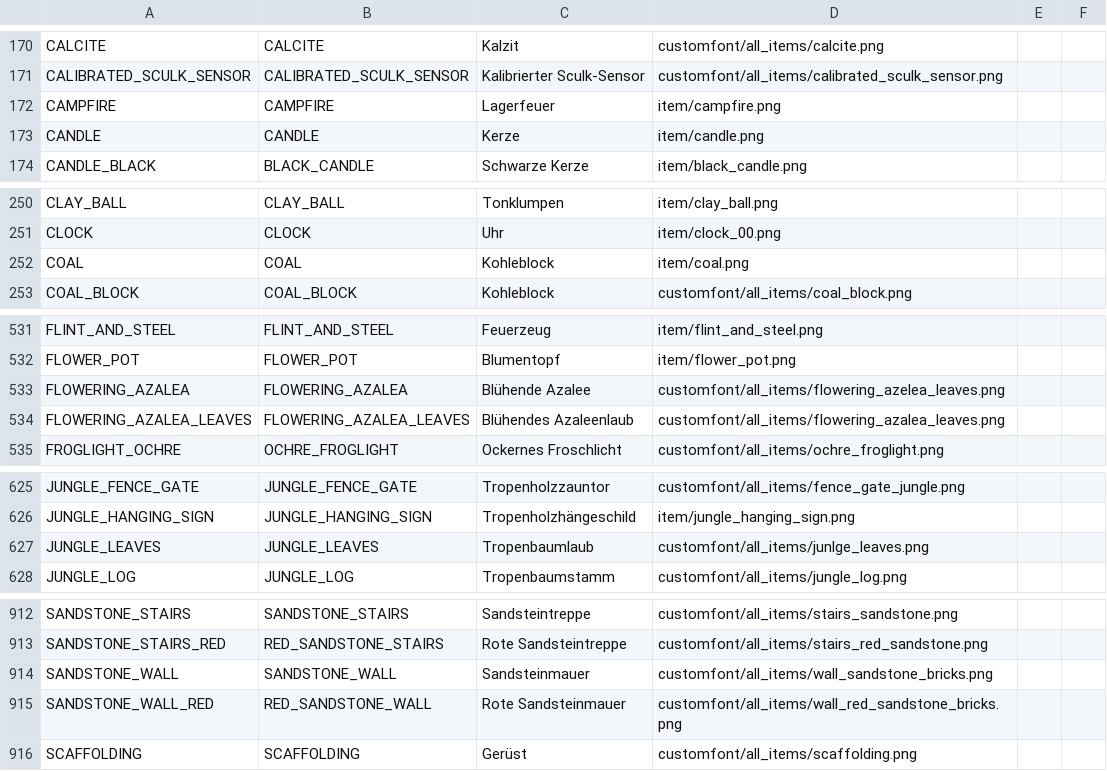
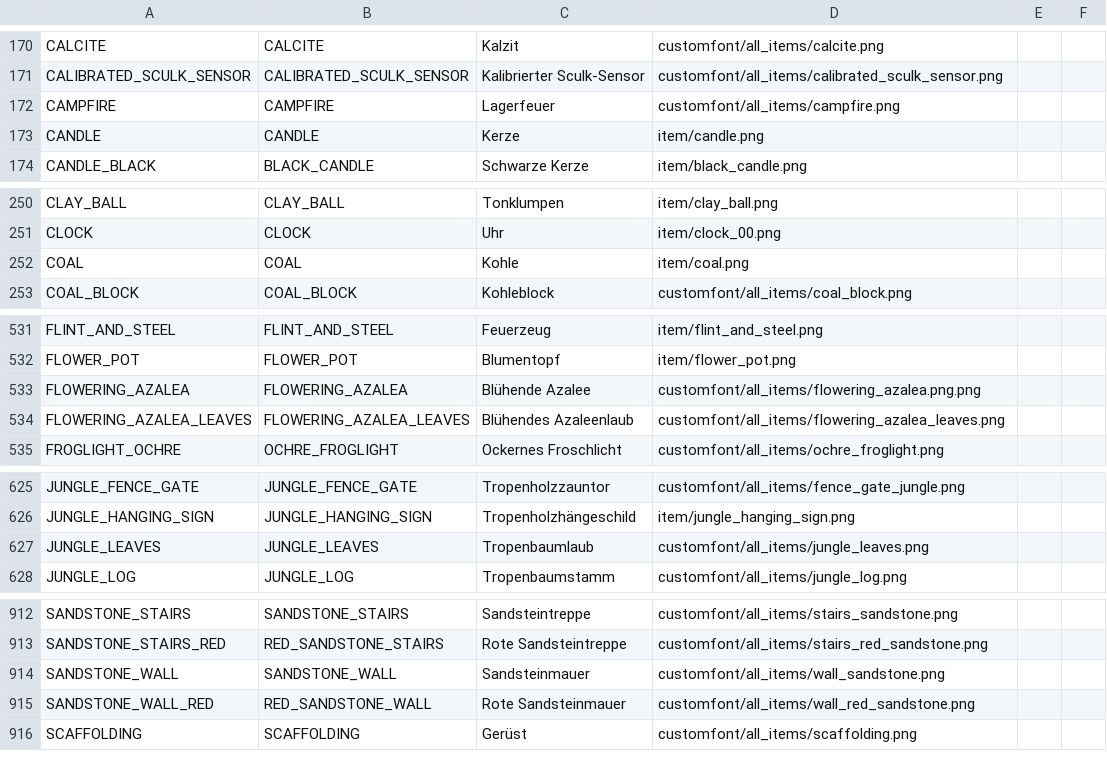
Before and after one commit to xNoci/QuickChallenge, a CSV file: src/main/resources/all_items.csv, drawn as a sheet; only a part is shown, gaps mark what is left out; the diff covers the shown part only.

Commit message:
chore: Updated resource pack
- Fixed typos and translations
- Added Campfire and Sould Campfire
- Removed concrete_black.png and concrete_powder_black.png - they were not used

```diff
--- a/src/main/resources/all_items.csv
+++ b/src/main/resources/all_items.csv
@@ -171,3 +171,3 @@ CALCITE,CALCITE,Kalzit,customfont/all_items/calcite.png,,
 CALIBRATED_SCULK_SENSOR,CALIBRATED_SCULK_SENSOR,Kalibrierter Sculk-Sensor,customfont/all_items/calibrated_sculk_sensor.png,,
-CAMPFIRE,CAMPFIRE,Lagerfeuer,item/campfire.png,,
+CAMPFIRE,CAMPFIRE,Lagerfeuer,customfont/all_items/campfire.png,,
 CANDLE,CANDLE,Kerze,item/candle.png,,
@@ -251,3 +251,3 @@ CLAY_BALL,CLAY_BALL,Tonklumpen,item/clay_ball.png,,
 CLOCK,CLOCK,Uhr,item/clock_00.png,,
-COAL,COAL,Kohleblock,item/coal.png,,
+COAL,COAL,Kohle,item/coal.png,,
 COAL_BLOCK,COAL_BLOCK,Kohleblock,customfont/all_items/coal_block.png,,
@@ -532,3 +532,3 @@ FLINT_AND_STEEL,FLINT_AND_STEEL,Feuerzeug,item/flint_and_steel.png,,
 FLOWER_POT,FLOWER_POT,Blumentopf,item/flower_pot.png,,
-FLOWERING_AZALEA,FLOWERING_AZALEA,Blühende Azalee,customfont/all_items/flowering_azelea_leaves.png,,
+FLOWERING_AZALEA,FLOWERING_AZALEA,Blühende Azalee,customfont/all_items/flowering_azalea.png.png,,
 FLOWERING_AZALEA_LEAVES,FLOWERING_AZALEA_LEAVES,Blühendes Azaleenlaub,customfont/all_items/flowering_azalea_leaves.png,,
@@ -626,3 +626,3 @@ JUNGLE_FENCE_GATE,JUNGLE_FENCE_GATE,Tropenholzzauntor,customfont/all_items/fence
 JUNGLE_HANGING_SIGN,JUNGLE_HANGING_SIGN,Tropenholzhängeschild,item/jungle_hanging_sign.png,,
-JUNGLE_LEAVES,JUNGLE_LEAVES,Tropenbaumlaub,customfont/all_items/junlge_leaves.png,,
+JUNGLE_LEAVES,JUNGLE_LEAVES,Tropenbaumlaub,customfont/all_items/jungle_leaves.png,,
 JUNGLE_LOG,JUNGLE_LOG,Tropenbaumstamm,customfont/all_items/jungle_log.png,,
@@ -913,4 +913,4 @@ SANDSTONE_STAIRS,SANDSTONE_STAIRS,Sandsteintreppe,customfont/all_items/stairs_sa
 SANDSTONE_STAIRS_RED,RED_SANDSTONE_STAIRS,Rote Sandsteintreppe,customfont/all_items/stairs_red_sandstone.png,,
-SANDSTONE_WALL,SANDSTONE_WALL,Sandsteinmauer,customfont/all_items/wall_sandstone_bricks.png,,
-SANDSTONE_WALL_RED,RED_SANDSTONE_WALL,Rote Sandsteinmauer,customfont/all_items/wall_red_sandstone_bricks.png,,
+SANDSTONE_WALL,SANDSTONE_WALL,Sandsteinmauer,customfont/all_items/wall_sandstone.png,,
+SANDSTONE_WALL_RED,RED_SANDSTONE_WALL,Rote Sandsteinmauer,customfont/all_items/wall_red_sandstone.png,,
 SCAFFOLDING,SCAFFOLDING,Gerüst,customfont/all_items/scaffolding.png,,
```
Also changed, not shown: 1 edited cell elsewhere in this file, 11 other files.
